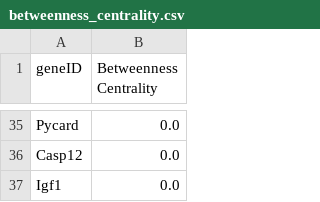
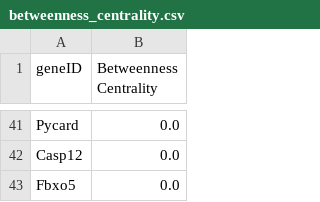
Before and after one commit to Moonscape/strokeDTI, a CSV file: output/important_node/betweenness_centrality.csv, drawn as a sheet; only a part is shown, gaps mark what is left out; the diff covers the shown part only.

```diff
--- a/output/important_node/betweenness_centrality.csv
+++ b/output/important_node/betweenness_centrality.csv
@@ -36,2 +42,2 @@ Pycard,0.0
 Casp12,0.0
-Igf1,0.0
+Fbxo5,0.0
```
Also changed, not shown: 7 added rows, 1 removed row, 7 moved rows and 18 edited cells elsewhere in this file, output/important_node/closeness_centrality.csv, output/important_node/degree_centrality.csv, 17 other files.
